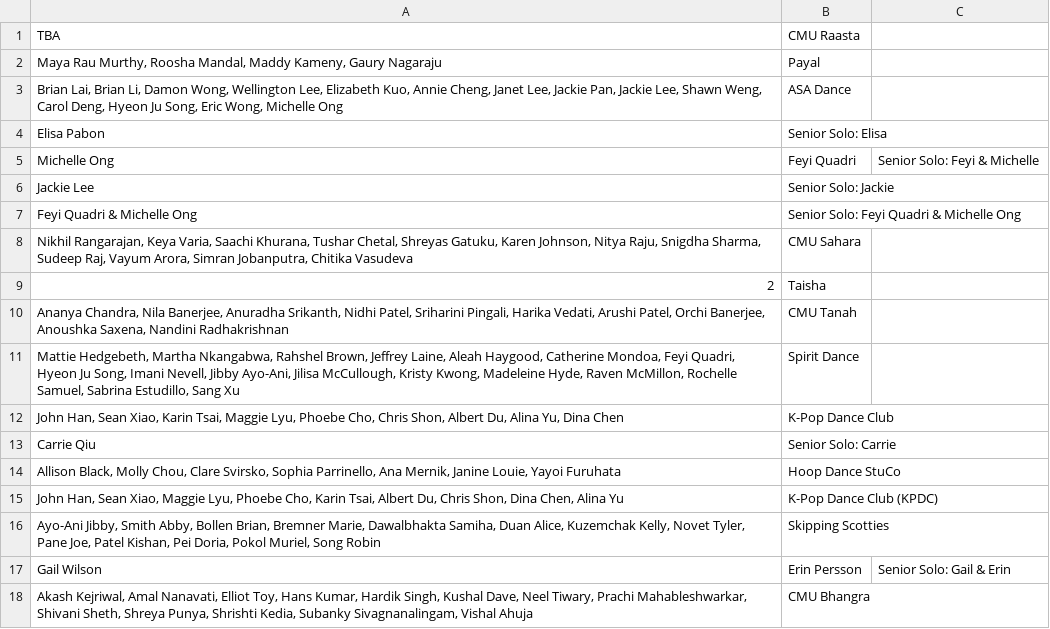
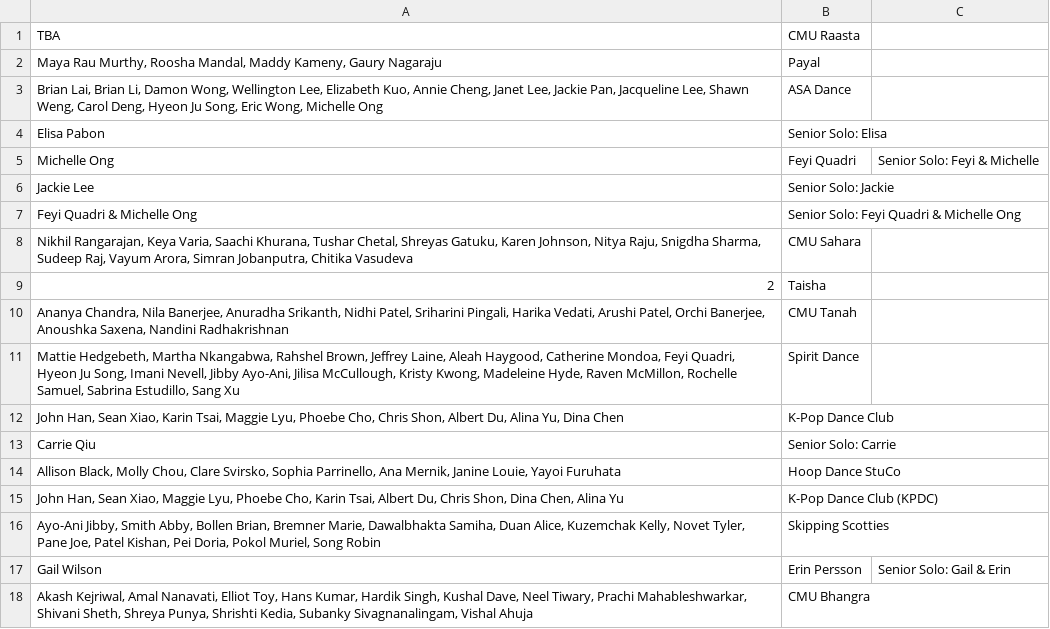
Before and after one commit to DancersSymposium1/Show-Order, a CSV file: [DS] Outside Orgs Sign-Up S16 - Sheet1.csv, drawn as a sheet.

```diff
--- a/[DS] Outside Orgs Sign-Up S16 - Sheet1.csv
+++ b/[DS] Outside Orgs Sign-Up S16 - Sheet1.csv
@@ -2,3 +2,3 @@ TBA,CMU Raasta
 "Maya Rau Murthy, Roosha Mandal, Maddy Kameny, Gaury Nagaraju",Payal
-"Brian Lai, Brian Li, Damon Wong, Wellington Lee, Elizabeth Kuo, Annie Cheng, Janet Lee, Jackie Pan, Jackie Lee, Shawn Weng, Carol Deng, Hyeon Ju Song, Eric Wong, Michelle Ong",ASA Dance
+"Brian Lai, Brian Li, Damon Wong, Wellington Lee, Elizabeth Kuo, Annie Cheng, Janet Lee, Jackie Pan, Jacqueline Lee, Shawn Weng, Carol Deng, Hyeon Ju Song, Eric Wong, Michelle Ong",ASA Dance
 Elisa Pabon,Senior Solo: Elisa
```
Also changed, not shown: 1 other file.
